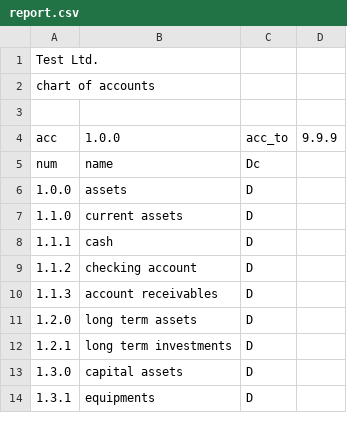
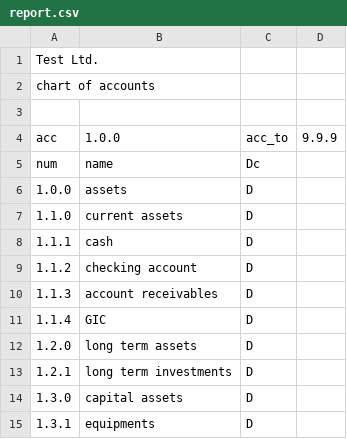
Before and after one commit to plinioprado/ctr1-django, a CSV file: ledger1/file/report.csv, drawn as a sheet; only a part is shown; the diff names each change by its address in the sheet, - before the commit and + after, or states it on an @@ line.

```diff
--- a/ledger1/file/report.csv
+++ b/ledger1/file/report.csv
+row 11: 1.1.4 | GIC | D
```
Also changed, not shown: ledger1/dao/csv/account.csv, ledger1/dao/csv/document_type.csv, 9 other files.
